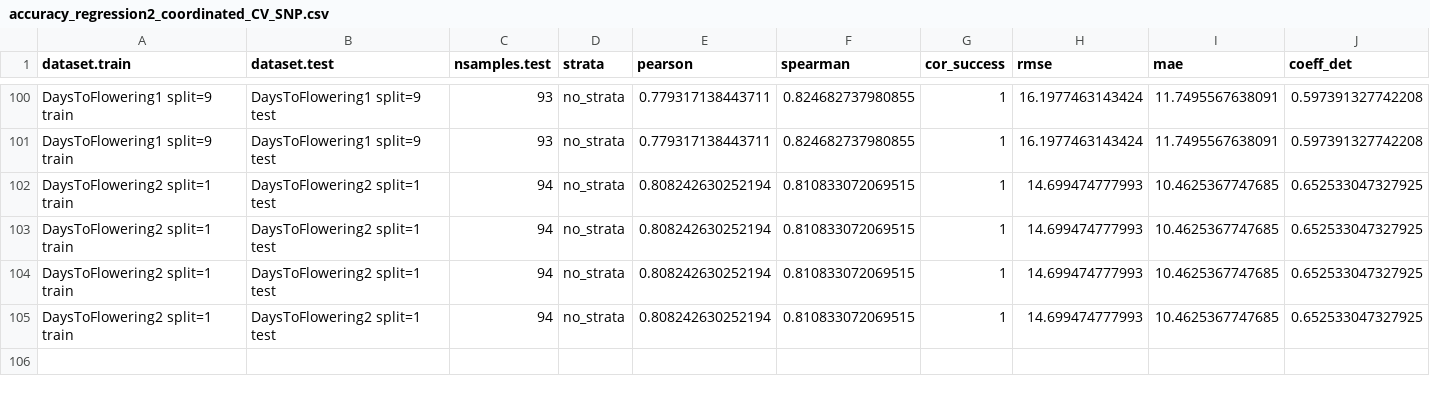
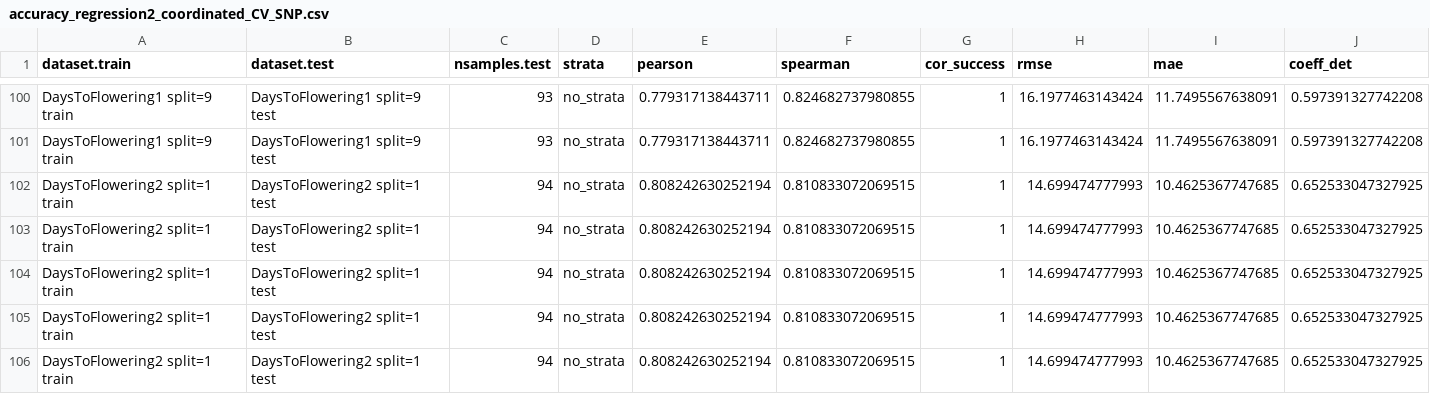
Before and after one commit to ne1s0n/crea-za_2024_geno_pheno_arabidopsis, a CSV file: results/accuracy_regression2_coordinated_CV_SNP.csv, drawn as a sheet; only a part is shown, gaps mark what is left out; rows hold the shown columns only; the diff names each change by its address in the sheet, - before the commit and + after, or states it on an @@ line.

Commit message:
automatic push of regression results

```diff
--- a/results/accuracy_regression2_coordinated_CV_SNP.csv
+++ b/results/accuracy_regression2_coordinated_CV_SNP.csv
+row 106: DaysToFlowering2 split=1 train | DaysToFlowering2 split=1 test | 94 | no_strata | 0.808242630252194 | 0.810833072069515 | 1 | 14.699474777993 | 10.4625367747685 | 0.652533047327925
```
